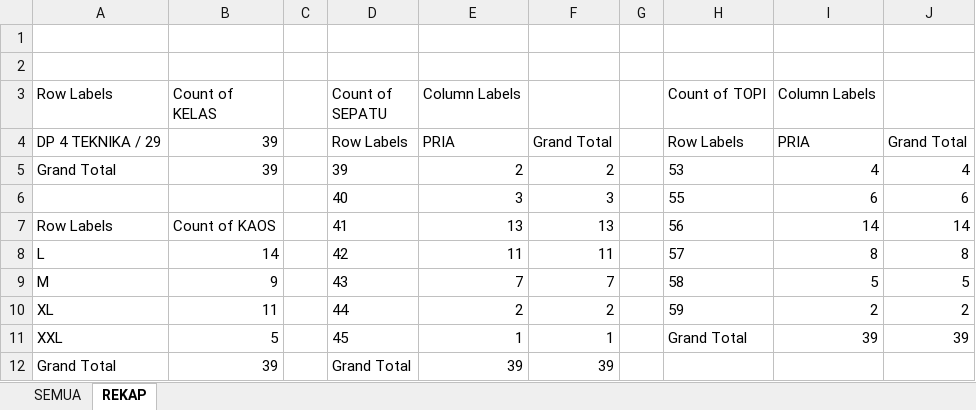
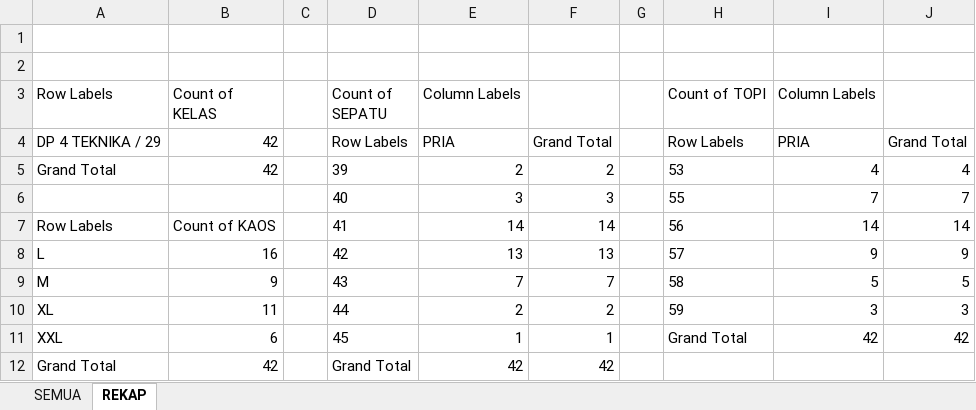
Before and after one commit to dedyhariadi/progress, an Excel workbook: 37. DP 4T29(K_13)/UKURAN.xlsm, sheet REKAP, drawn as a sheet; values as stored, in another font and other column widths than the file's, no borders; the diff names each change by its address in the sheet, - before the commit and + after, or states it on an @@ line.

```diff
--- a/37. DP 4T29(K_13)/UKURAN.xlsm (sheet REKAP)
+++ b/37. DP 4T29(K_13)/UKURAN.xlsm (sheet REKAP)
-B4:B5 (Count of KELAS): 39
+B4:B5 (Count of KELAS): 42
-I6 (Column Labels): 6
+I6 (Column Labels): 7
-J6: 6
+J6: 7
-E7 (Column Labels): 13
+E7 (Column Labels): 14
-F7: 13
+F7: 14
-B8 (Count of KELAS): 14
+B8 (Count of KELAS): 16
-E8 (Column Labels): 11
+E8 (Column Labels): 13
-F8: 11
+F8: 13
-I8 (Column Labels): 8
+I8 (Column Labels): 9
-J8: 8
+J8: 9
-I10 (Column Labels): 2
+I10 (Column Labels): 3
-J10: 2
+J10: 3
-B11 (Count of KELAS): 5
+B11 (Count of KELAS): 6
-I11 (Column Labels): 39
+I11 (Column Labels): 42
-J11: 39
+J11: 42
-B12 (Count of KELAS): 39
+B12 (Count of KELAS): 42
-E12 (Column Labels): 39
+E12 (Column Labels): 42
-F12: 39
+F12: 42
```
Also changed, not shown: sheet SEMUA, 38. DP 1N11(K_5) T11(K_16)/UKURAN.xlsm, RENCANA BON VOYAGE.xlsx.
